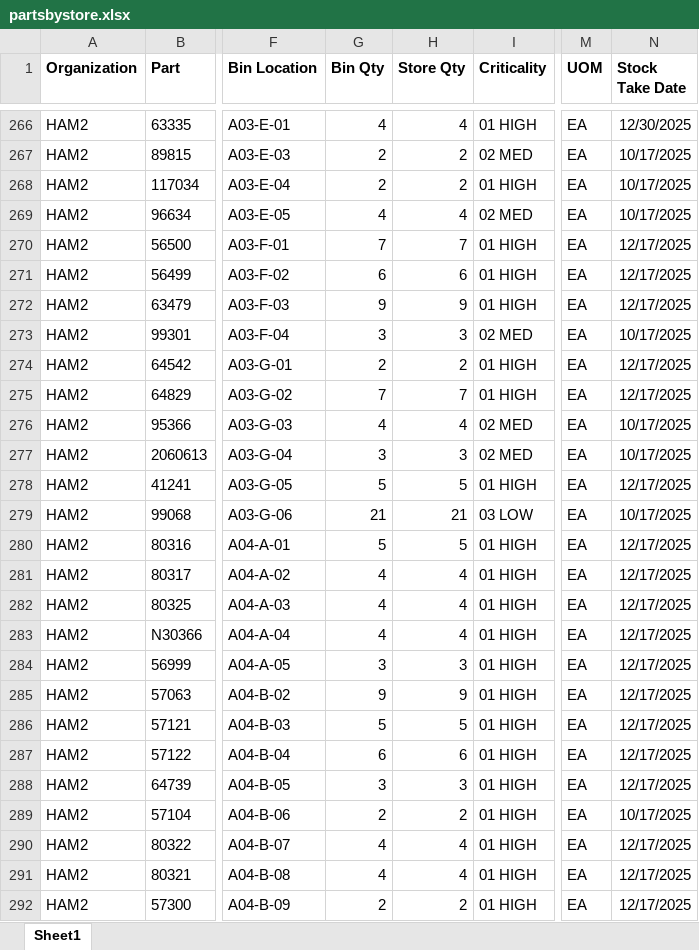
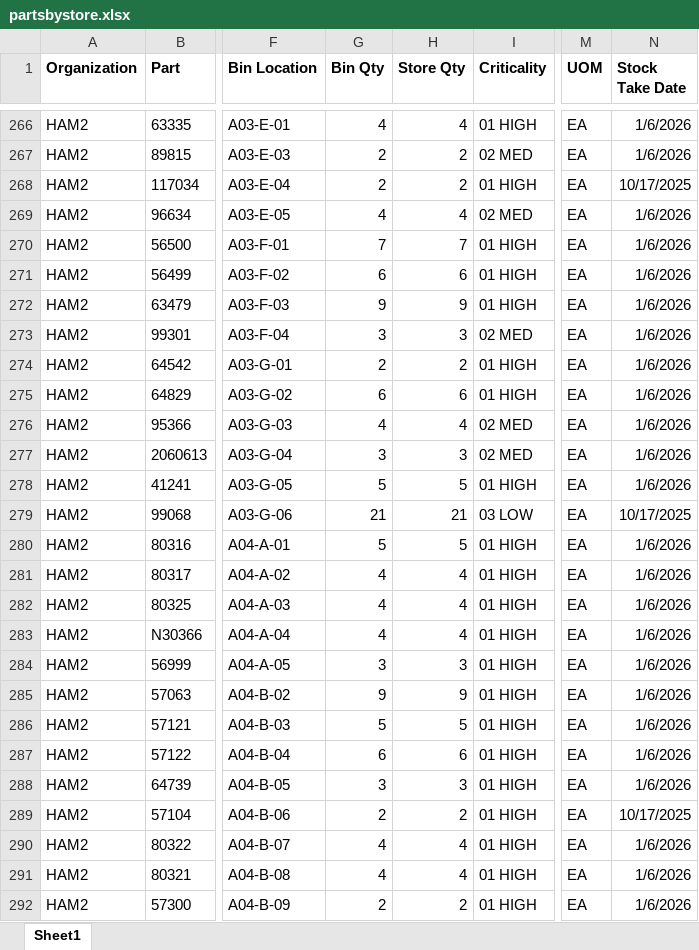
Before and after one commit to ThunderGui/warehouse-displays, an Excel workbook: partsbystore.xlsx, sheet Sheet1, drawn as a sheet; only a part is shown, gaps mark what is left out; values as stored, in another font and other column widths than the file's, no borders; the diff covers the shown part only; the diff names each change by its address in the sheet, - before the commit and + after, or states it on an @@ line.

```diff
--- a/partsbystore.xlsx (sheet Sheet1)
+++ b/partsbystore.xlsx (sheet Sheet1)
-N266 (Stock Take Date): 12/30/2025
+N266 (Stock Take Date): 1/6/2026
-N267 (Stock Take Date): 10/17/2025
+N267 (Stock Take Date): 1/6/2026
-N269 (Stock Take Date): 10/17/2025
+N269 (Stock Take Date): 1/6/2026
-N270:N272 (Stock Take Date): 12/17/2025
+N270:N272 (Stock Take Date): 1/6/2026
-N273 (Stock Take Date): 10/17/2025
+N273 (Stock Take Date): 1/6/2026
-N274:N275 (Stock Take Date): 12/17/2025
+N274:N275 (Stock Take Date): 1/6/2026
-G275 (Bin Qty): 7
+G275 (Bin Qty): 6
-H275 (Store Qty): 7
+H275 (Store Qty): 6
-N276:N277 (Stock Take Date): 10/17/2025
+N276:N277 (Stock Take Date): 1/6/2026
-N278 (Stock Take Date): 12/17/2025
+N278 (Stock Take Date): 1/6/2026
-N280:N288 (Stock Take Date): 12/17/2025
+N280:N288 (Stock Take Date): 1/6/2026
-N290:N292 (Stock Take Date): 12/17/2025
+N290:N292 (Stock Take Date): 1/6/2026
```
Also changed, not shown: 521 edited cells elsewhere in this sheet.
